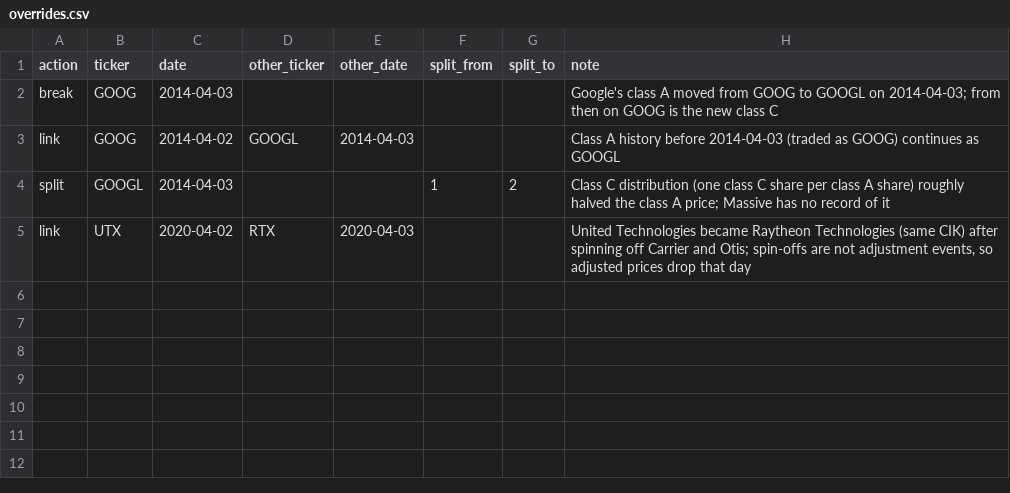
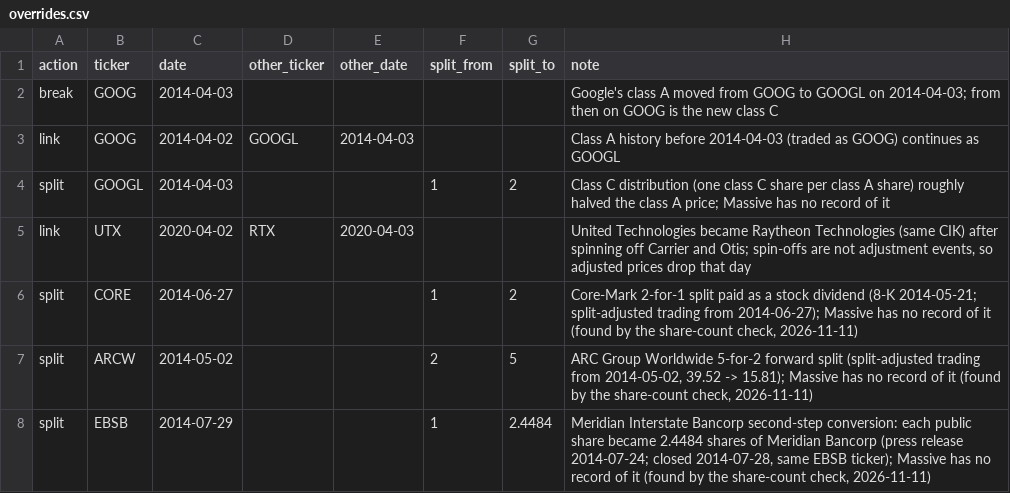
Before and after one commit to yurit04/collective-alpha, a CSV file: core/massive-subspace-stream/src/massive_subspace_stream/_identity/overrides.csv, drawn as a sheet.

```diff
--- a/core/massive-subspace-stream/src/massive_subspace_stream/_identity/overrides.csv
+++ b/core/massive-subspace-stream/src/massive_subspace_stream/_identity/overrides.csv
@@ -5 +5,4 @@ split,GOOGL,2014-04-03,,,1,2,"Class C distribution (one class C share per class
 link,UTX,2020-04-02,RTX,2020-04-03,,,"United Technologies became Raytheon Technologies (same CIK) after spinning off Carrier and Otis; spin-offs are not adjustment events, so adjusted prices drop that day"
+split,CORE,2014-06-27,,,1,2,"Core-Mark 2-for-1 split paid as a stock dividend (8-K 2014-05-21; split-adjusted trading from 2014-06-27); Massive has no record of it (found by the share-count check, 2026-11-11)"
+split,ARCW,2014-05-02,,,2,5,"ARC Group Worldwide 5-for-2 forward split (split-adjusted trading from 2014-05-02, 39.52 -> 15.81); Massive has no record of it (found by the share-count check, 2026-11-11)"
+split,EBSB,2014-07-29,,,1,2.4484,"Meridian Interstate Bancorp second-step conversion: each public share became 2.4484 shares of Meridian Bancorp (press release 2014-07-24; closed 2014-07-28, same EBSB ticker); Massive has no record of it (found by the share-count check, 2026-11-11)"
```
Also changed, not shown: 24 other files.
